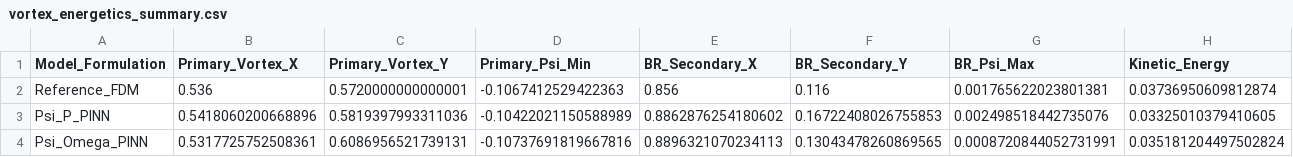
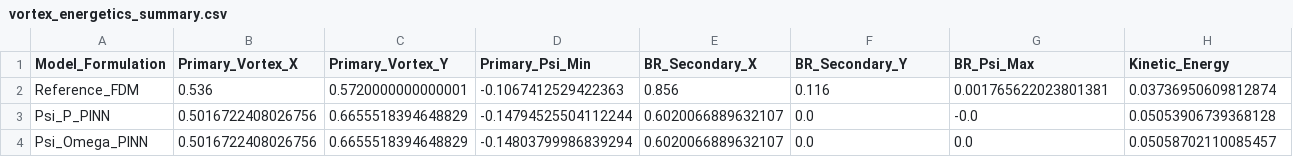
Before and after one commit to KartikeyaGangwar/pinn-fluid-formulations, a CSV file: results/vortex_energetics_summary.csv, drawn as a sheet; only a part is shown; the diff covers the shown part only; the diff names each change by its address in the sheet, - before the commit and + after, or states it on an @@ line.

```diff
--- a/results/vortex_energetics_summary.csv
+++ b/results/vortex_energetics_summary.csv
-B3 (Primary_Vortex_X): 0.5418060200668896
+B3 (Primary_Vortex_X): 0.5016722408026756
-C3 (Primary_Vortex_Y): 0.5819397993311036
+C3 (Primary_Vortex_Y): 0.6655518394648829
-D3 (Primary_Psi_Min): -0.10422021150588989
+D3 (Primary_Psi_Min): -0.14794525504112244
-E3 (BR_Secondary_X): 0.8862876254180602
+E3 (BR_Secondary_X): 0.6020066889632107
-F3 (BR_Secondary_Y): 0.16722408026755853
+F3 (BR_Secondary_Y): 0.0
-G3 (BR_Psi_Max): 0.002498518442735076
+G3 (BR_Psi_Max): -0.0
-H3 (Kinetic_Energy): 0.03325010379410605
+H3 (Kinetic_Energy): 0.05053906739368128
-B4 (Primary_Vortex_X): 0.5317725752508361
+B4 (Primary_Vortex_X): 0.5016722408026756
-C4 (Primary_Vortex_Y): 0.6086956521739131
+C4 (Primary_Vortex_Y): 0.6655518394648829
-D4 (Primary_Psi_Min): -0.10737691819667816
+D4 (Primary_Psi_Min): -0.14803799986839294
-E4 (BR_Secondary_X): 0.8896321070234113
+E4 (BR_Secondary_X): 0.6020066889632107
-F4 (BR_Secondary_Y): 0.13043478260869565
+F4 (BR_Secondary_Y): 0.0
-G4 (BR_Psi_Max): 0.0008720844052731991
+G4 (BR_Psi_Max): 0.0
-H4 (Kinetic_Energy): 0.035181204497502824
+H4 (Kinetic_Energy): 0.05058702110085457
```
Also changed, not shown: 10 edited cells elsewhere in this file, results/centerline_profiles.csv, 38 other files.
